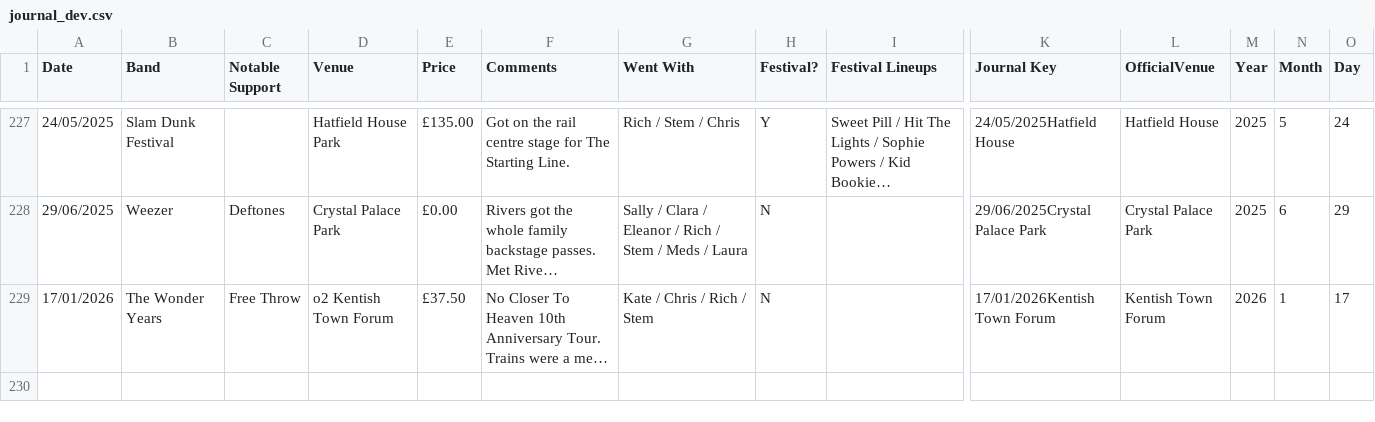
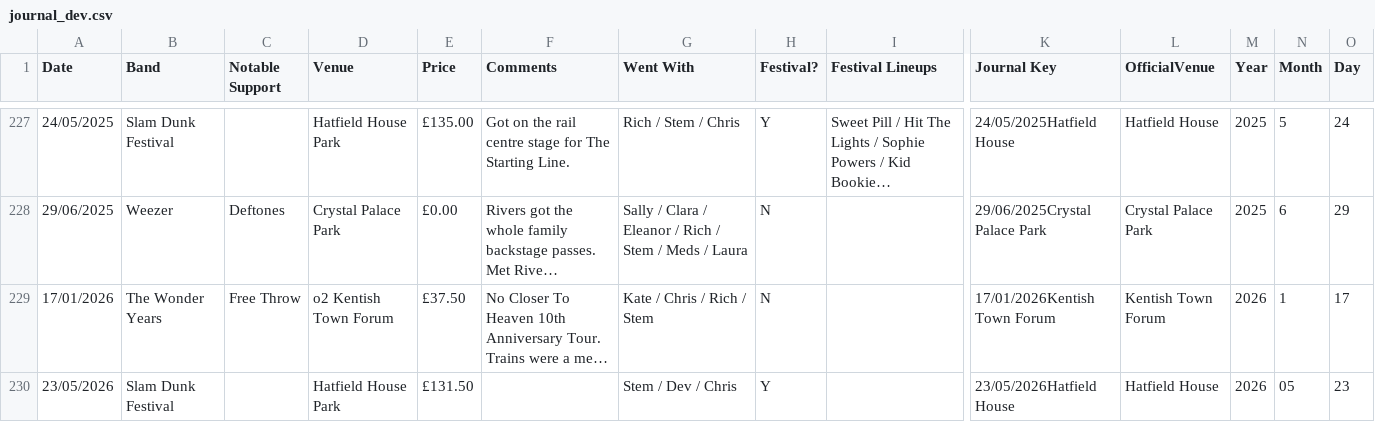
Before and after one commit to slobulike/GigList, a CSV file: data/journal_dev.csv, drawn as a sheet; only a part is shown, gaps mark what is left out; long unchanged cells end in …; rows hold the shown columns only; the diff names each change by its address in the sheet, - before the commit and + after, or states it on an @@ line.

```diff
--- a/data/journal_dev.csv
+++ b/data/journal_dev.csv
+row 230: 23/05/2026 | Slam Dunk Festival |  | Hatfield House Park | £131.50 |  | Stem / Dev / Chris | Y |  | 23/05/2026Hatfield House | Hatfield House | 2026 | 05 | 23
```
Also changed, not shown: data/journal.csv, data/journal_al.csv, 5 other files.
